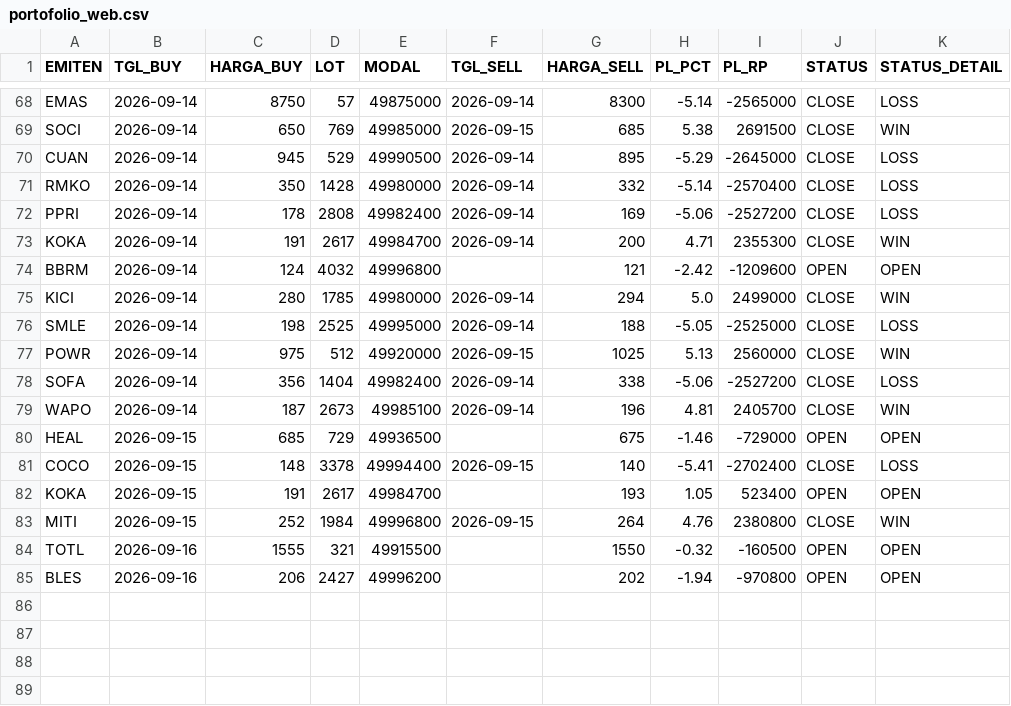
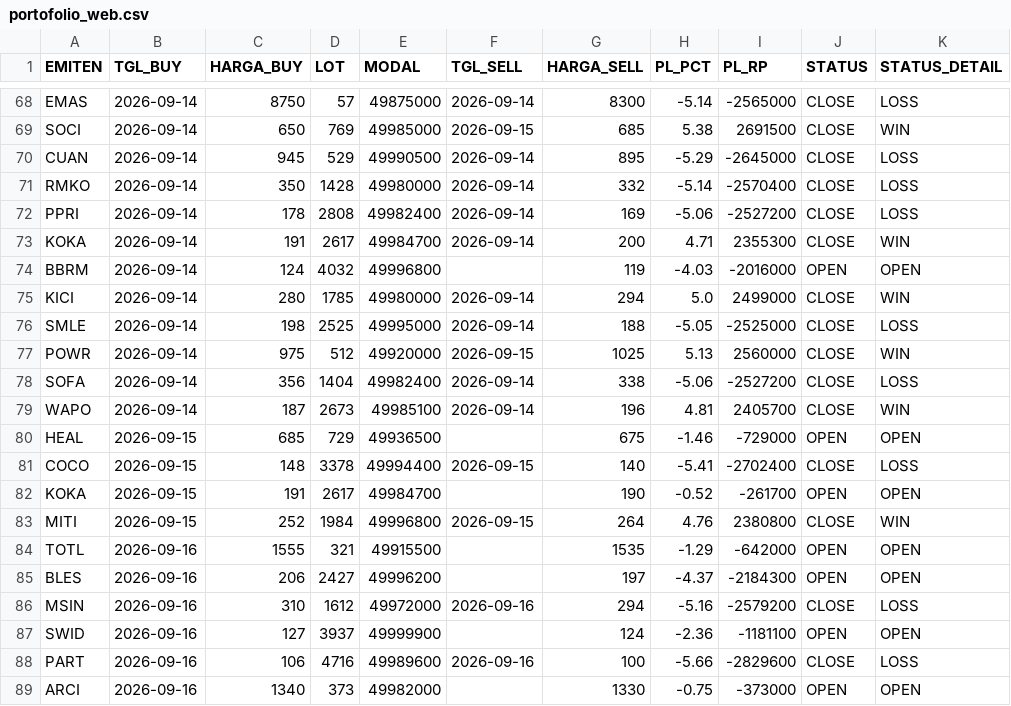
Before and after one commit to illusixTri/dashboard-rla, a CSV file: portofolio_web.csv, drawn as a sheet; only a part is shown, gaps mark what is left out.

```diff
--- a/portofolio_web.csv
+++ b/portofolio_web.csv
@@ -73,3 +73,3 @@ PPRI,2026-09-14,178,2808,49982400,2026-09-14,169,-5.06,-2527200,CLOSE,LOSS
 KOKA,2026-09-14,191,2617,49984700,2026-09-14,200,4.71,2355300,CLOSE,WIN
-BBRM,2026-09-14,124,4032,49996800,,121,-2.42,-1209600,OPEN,OPEN
+BBRM,2026-09-14,124,4032,49996800,,119,-4.03,-2016000,OPEN,OPEN
 KICI,2026-09-14,280,1785,49980000,2026-09-14,294,5.0,2499000,CLOSE,WIN
@@ -81,5 +81,9 @@ HEAL,2026-09-15,685,729,49936500,,675,-1.46,-729000,OPEN,OPEN
 COCO,2026-09-15,148,3378,49994400,2026-09-15,140,-5.41,-2702400,CLOSE,LOSS
-KOKA,2026-09-15,191,2617,49984700,,193,1.05,523400,OPEN,OPEN
+KOKA,2026-09-15,191,2617,49984700,,190,-0.52,-261700,OPEN,OPEN
 MITI,2026-09-15,252,1984,49996800,2026-09-15,264,4.76,2380800,CLOSE,WIN
-TOTL,2026-09-16,1555,321,49915500,,1550,-0.32,-160500,OPEN,OPEN
-BLES,2026-09-16,206,2427,49996200,,202,-1.94,-970800,OPEN,OPEN
+TOTL,2026-09-16,1555,321,49915500,,1535,-1.29,-642000,OPEN,OPEN
+BLES,2026-09-16,206,2427,49996200,,197,-4.37,-2184300,OPEN,OPEN
+MSIN,2026-09-16,310,1612,49972000,2026-09-16,294,-5.16,-2579200,CLOSE,LOSS
+SWID,2026-09-16,127,3937,49999900,,124,-2.36,-1181100,OPEN,OPEN
+PART,2026-09-16,106,4716,49989600,2026-09-16,100,-5.66,-2829600,CLOSE,LOSS
+ARCI,2026-09-16,1340,373,49982000,,1330,-0.75,-373000,OPEN,OPEN
```
Also changed, not shown: V2openclose.csv.
